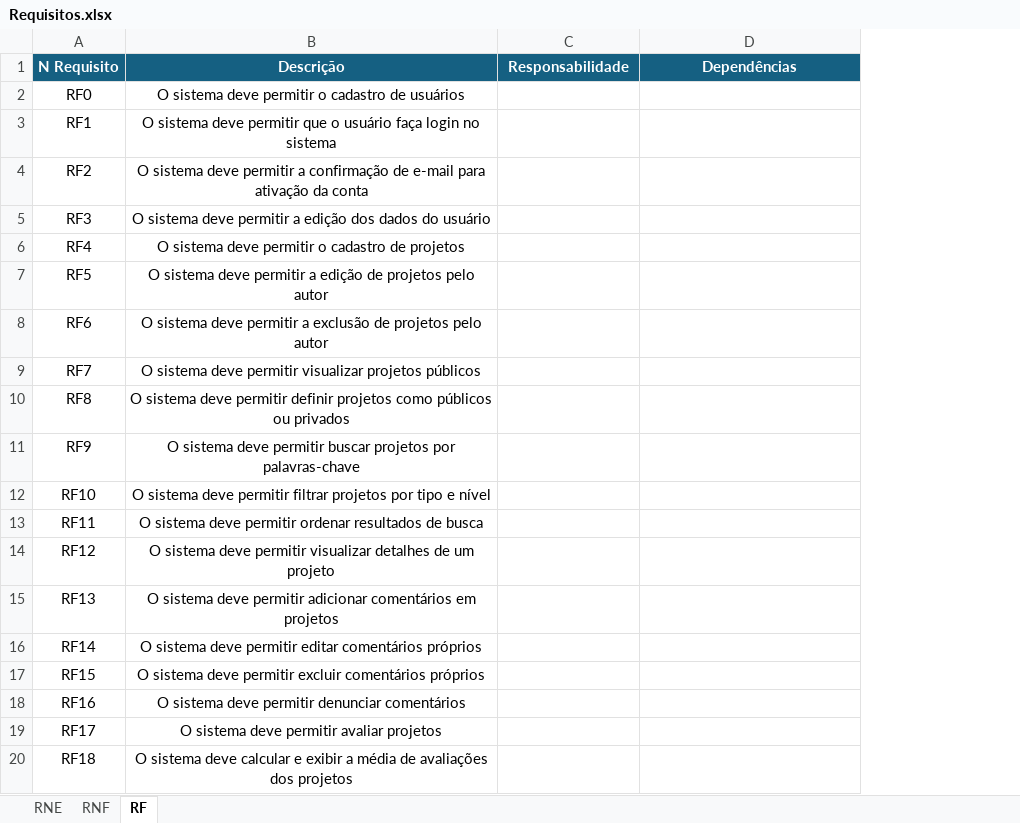
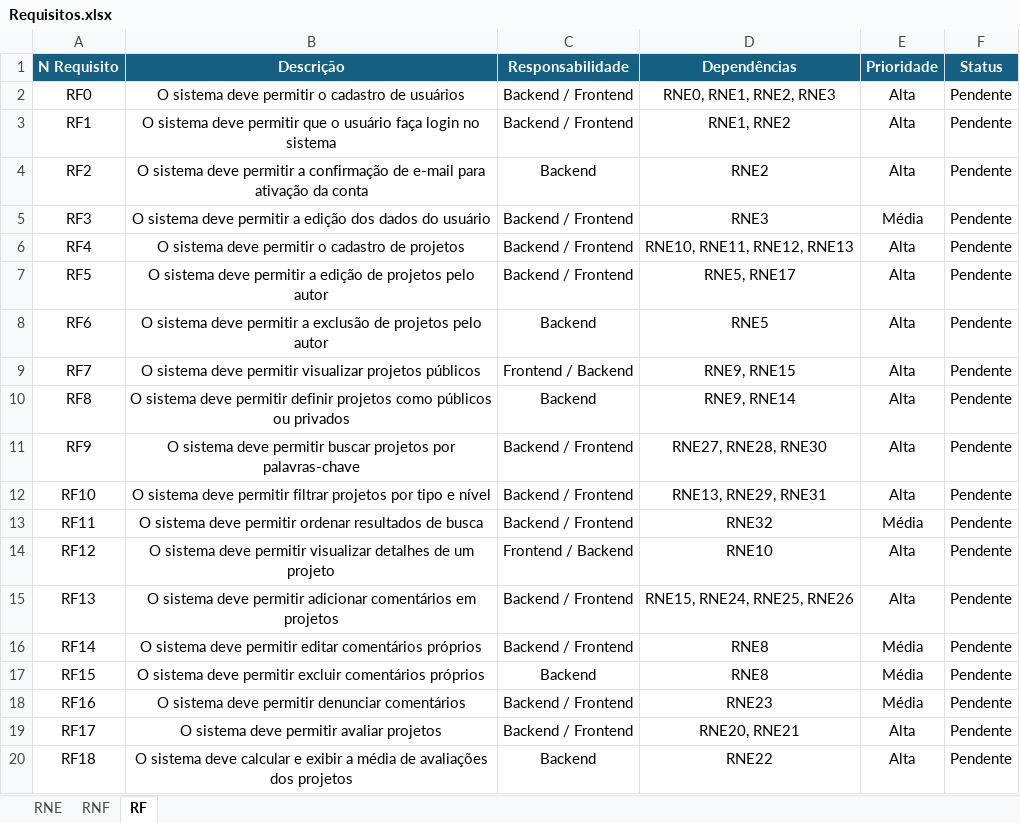
Before and after one commit to Davi-234/Trabalho_Final_2INFO_2026, an Excel workbook: Requisitos.xlsx, sheet RF, drawn as a sheet; only a part is shown; values as stored, in another font and other column widths than the file's, no borders; the diff covers the shown part only; the diff names each change by its address in the sheet, - before the commit and + after, or states it on an @@ line.

```diff
--- a/Requisitos.xlsx (sheet RF)
+++ b/Requisitos.xlsx (sheet RF)
+column E (Prioridade), rows 2-20: Alta | Alta | Alta | Média | Alta | Alta | Alta | Alta | Alta | Alta | Alta | Média | Alta | Alta | Média | Média | Média | Alta | Alta
+column F (Status), rows 2-20: all Pendente
-C2:C3 (Responsabilidade): (empty)
+C2:C3 (Responsabilidade): Backend / Frontend
-D2 (Dependências): (empty)
+D2 (Dependências): RNE0, RNE1, RNE2, RNE3
-D3 (Dependências): (empty)
+D3 (Dependências): RNE1, RNE2
-C4 (Responsabilidade): (empty)
+C4 (Responsabilidade): Backend
-D4 (Dependências): (empty)
+D4 (Dependências): RNE2
-C5:C7 (Responsabilidade): (empty)
+C5:C7 (Responsabilidade): Backend / Frontend
-D5 (Dependências): (empty)
+D5 (Dependências): RNE3
-D6 (Dependências): (empty)
+D6 (Dependências): RNE10, RNE11, RNE12, RNE13
-D7 (Dependências): (empty)
+D7 (Dependências): RNE5, RNE17
-C8 (Responsabilidade): (empty)
+C8 (Responsabilidade): Backend
-D8 (Dependências): (empty)
+D8 (Dependências): RNE5
-C9 (Responsabilidade): (empty)
+C9 (Responsabilidade): Frontend / Backend
-D9 (Dependências): (empty)
+D9 (Dependências): RNE9, RNE15
-C10 (Responsabilidade): (empty)
+C10 (Responsabilidade): Backend
-D10 (Dependências): (empty)
+D10 (Dependências): RNE9, RNE14
-C11:C13 (Responsabilidade): (empty)
+C11:C13 (Responsabilidade): Backend / Frontend
-D11 (Dependências): (empty)
+D11 (Dependências): RNE27, RNE28, RNE30
-D12 (Dependências): (empty)
+D12 (Dependências): RNE13, RNE29, RNE31
-D13 (Dependências): (empty)
+D13 (Dependências): RNE32
-C14 (Responsabilidade): (empty)
+C14 (Responsabilidade): Frontend / Backend
-D14 (Dependências): (empty)
+D14 (Dependências): RNE10
-C15:C16 (Responsabilidade): (empty)
+C15:C16 (Responsabilidade): Backend / Frontend
-D15 (Dependências): (empty)
+D15 (Dependências): RNE15, RNE24, RNE25, RNE26
-D16:D17 (Dependências): (empty)
+D16:D17 (Dependências): RNE8
-C17 (Responsabilidade): (empty)
+C17 (Responsabilidade): Backend
-C18:C19 (Responsabilidade): (empty)
+C18:C19 (Responsabilidade): Backend / Frontend
-D18 (Dependências): (empty)
+D18 (Dependências): RNE23
-D19 (Dependências): (empty)
+D19 (Dependências): RNE20, RNE21
-C20 (Responsabilidade): (empty)
+C20 (Responsabilidade): Backend
-D20 (Dependências): (empty)
+D20 (Dependências): RNE22
```
Also changed, not shown: 8 edited cells elsewhere in this sheet, sheet RNF, sheet RNE.
